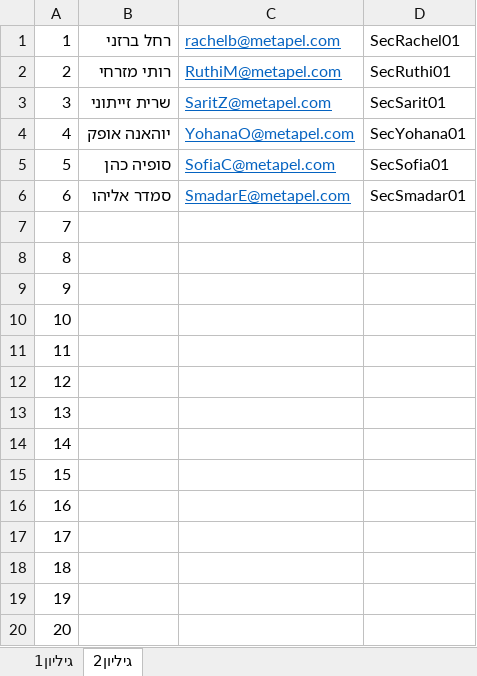
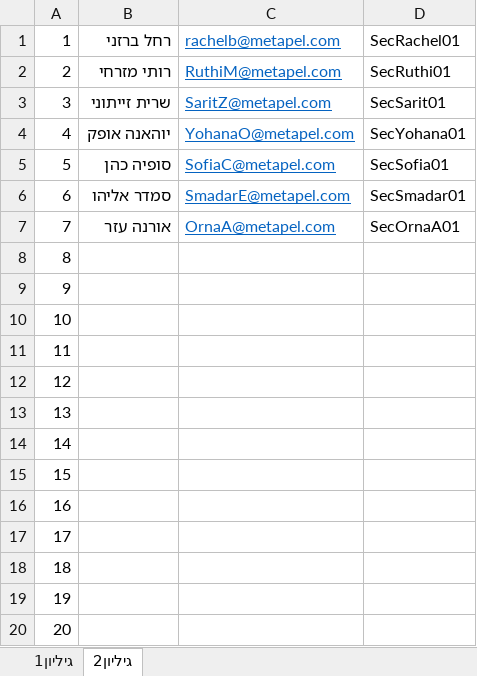
Before and after one commit to zohardor/WorkerSalary_v2, an Excel workbook: docs/PilotUsers/PilotUsersList.xlsx, sheet גיליון2, drawn as a sheet; values as stored, in another font and other column widths than the file's, no borders; the diff names each change by its address in the sheet, - before the commit and + after, or states it on an @@ line.

Commit message:
Add files via upload

```diff
--- a/docs/PilotUsers/PilotUsersList.xlsx (sheet גיליון2)
+++ b/docs/PilotUsers/PilotUsersList.xlsx (sheet גיליון2)
-B7: (empty)
+B7: אורנה עזר
-C7: (empty)
+C7: OrnaA@metapel.com
-D7: (empty)
+D7: SecOrnaA01
```
